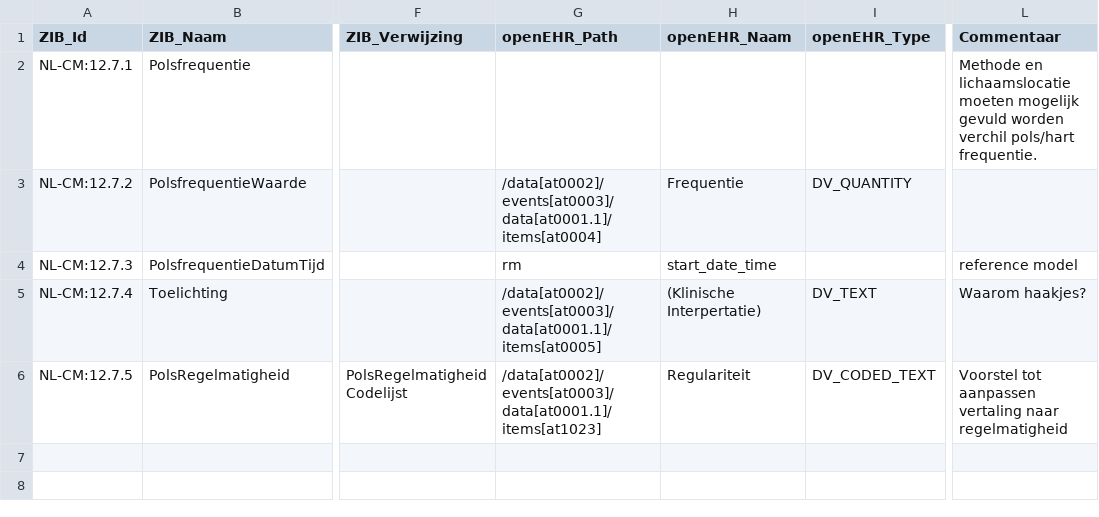
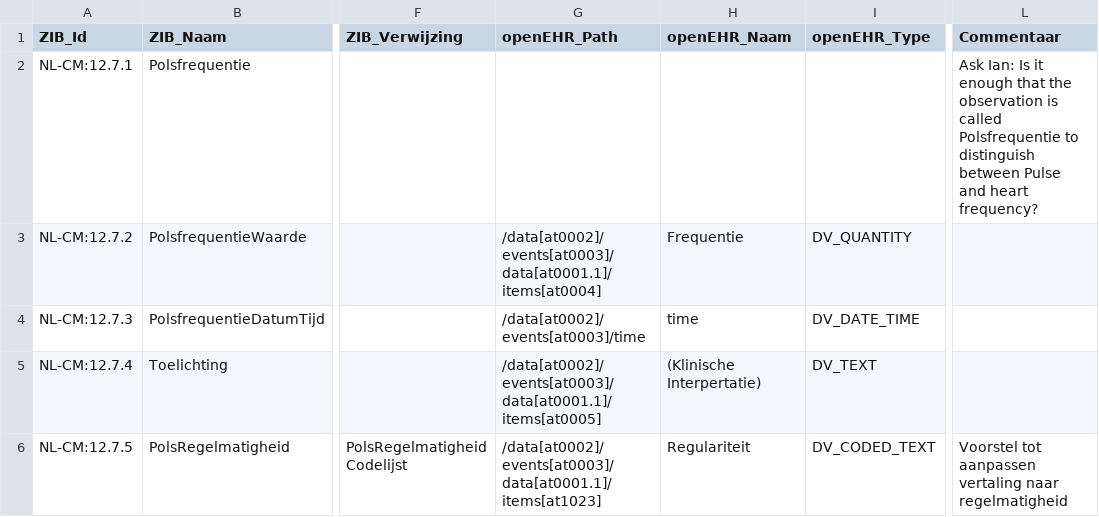
Before and after one commit to um-datahub/ZIBs-on-openEHR, a CSV file: data/mappings/polsfrequentie.csv, drawn as a sheet; only a part is shown, gaps mark what is left out; the diff names each change by its address in the sheet, - before the commit and + after, or states it on an @@ line.

Commit message:
Corrected RM time path

```diff
--- a/data/mappings/polsfrequentie.csv
+++ b/data/mappings/polsfrequentie.csv
-L2 (Commentaar): Methode en lichaamslocatie moeten mogelijk gevuld worden verchil pols/hart frequentie.
+L2 (Commentaar): Ask Ian: Is it enough that the observation is called Polsfrequentie to distinguish between Pulse and heart frequency?
-G4 (openEHR_Path): rm
+G4 (openEHR_Path): /data[at0002]/events[at0003]/time
-H4 (openEHR_Naam): start_date_time
+H4 (openEHR_Naam): time
-I4 (openEHR_Type): (empty)
+I4 (openEHR_Type): DV_DATE_TIME
-L4 (Commentaar): reference model
+L4 (Commentaar): (empty)
-L5 (Commentaar): Waarom haakjes?
+L5 (Commentaar): (empty)
```
